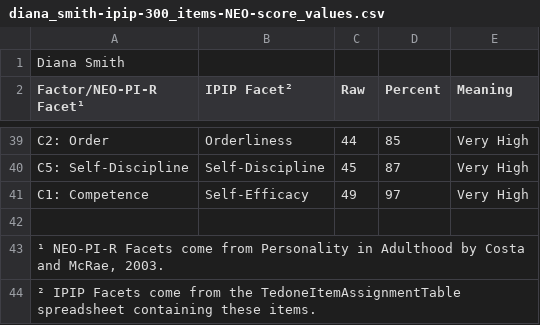
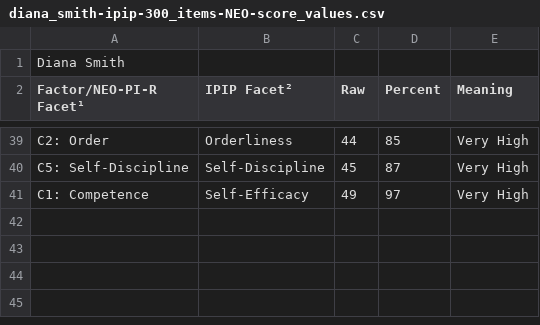
Before and after one commit to tomwhartung/five_factor_model, a CSV file: results/real/friends/diana_smith-ipip-300_items-NEO-score_values.csv, drawn as a sheet; only a part is shown, gaps mark what is left out; the diff names each change by its address in the sheet, - before the commit and + after, or states it on an @@ line.

Commit message:
Removed the footnotes from diana_smith-ipip-300_items-NEO-score_values.csv .

```diff
--- a/results/real/friends/diana_smith-ipip-300_items-NEO-score_values.csv
+++ b/results/real/friends/diana_smith-ipip-300_items-NEO-score_values.csv
-row 42: (empty)
-row 43: ¹ NEO-PI-R Facets come from Personality in Adulthood by Costa and McRae, 2003.
-row 44: ² IPIP Facets come from the TedoneItemAssignmentTable spreadsheet containing these items.
```
